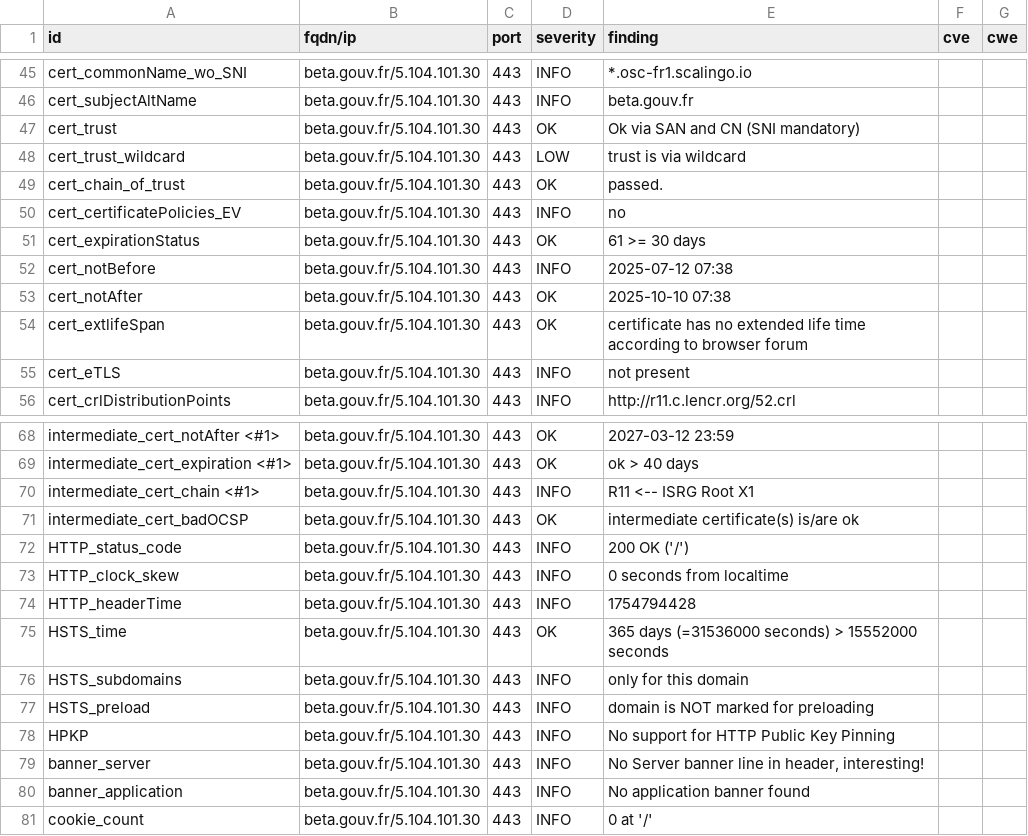
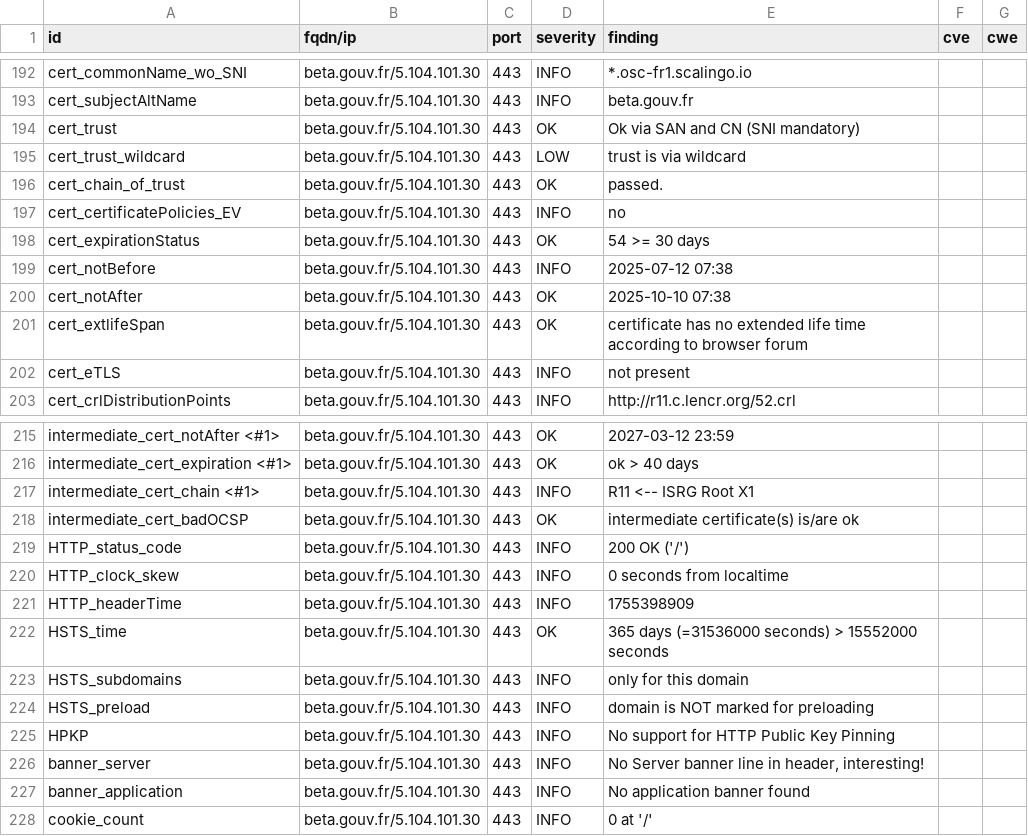
Before and after one commit to incubateur-agriculture/dashlord, a CSV file: results/aHR0cHM6Ly9iZXRhLmdvdXYuZnIvc3RhcnR1cHMvc2V2ZXMuaHRtbA==/testssl.csv, drawn as a sheet; only a part is shown, gaps mark what is left out; the diff covers the shown part only.

```diff
--- a/results/aHR0cHM6Ly9iZXRhLmdvdXYuZnIvc3RhcnR1cHMvc2V2ZXMuaHRtbA==/testssl.csv
+++ b/results/aHR0cHM6Ly9iZXRhLmdvdXYuZnIvc3RhcnR1cHMvc2V2ZXMuaHRtbA==/testssl.csv
@@ -50,3 +197,3 @@
 "cert_certificatePolicies_EV","beta.gouv.fr/5.104.101.30","443","INFO","no","",""
-"cert_expirationStatus","beta.gouv.fr/5.104.101.30","443","OK","61 >= 30 days","",""
+"cert_expirationStatus","beta.gouv.fr/5.104.101.30","443","OK","54 >= 30 days","",""
 "cert_notBefore","beta.gouv.fr/5.104.101.30","443","INFO","2025-07-12 07:38","",""
@@ -73,3 +220,3 @@
 "HTTP_clock_skew","beta.gouv.fr/5.104.101.30","443","INFO","0 seconds from localtime","",""
-"HTTP_headerTime","beta.gouv.fr/5.104.101.30","443","INFO","1754794428","",""
+"HTTP_headerTime","beta.gouv.fr/5.104.101.30","443","INFO","1755398909","",""
 "HSTS_time","beta.gouv.fr/5.104.101.30","443","OK","365 days (=31536000 seconds) > 15552000 seconds","",""
```
Also changed, not shown: 3 added rows, 3 removed rows and 144 moved rows elsewhere in this file, 15 other files.
